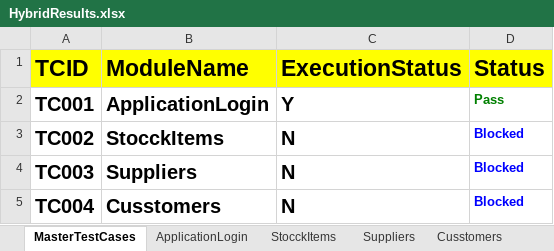
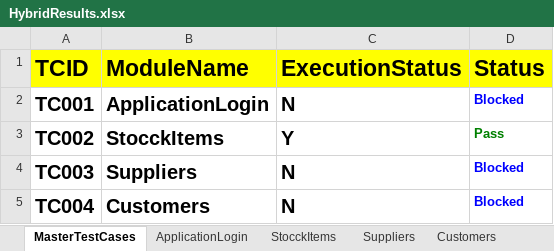
Before and after one commit to sshn-sel-auto/HybridERPStock_sshn, an Excel workbook: FileOutput/HybridResults.xlsx, sheet MasterTestCases, drawn as a sheet; values as stored, in another font and other column widths than the file's, no borders; the diff names each change by its address in the sheet, - before the commit and + after, or states it on an @@ line.

```diff
--- a/FileOutput/HybridResults.xlsx (sheet MasterTestCases)
+++ b/FileOutput/HybridResults.xlsx (sheet MasterTestCases)
-sheet tab: Cusstomers
+sheet tab: Customers
-C2 (ExecutionStatus): Y
+C2 (ExecutionStatus): N
-D2 (Status): Pass
+D2 (Status): Blocked
-D2 text colour: #008000
+D2 text colour: #0000FF
-C3 (ExecutionStatus): N
+C3 (ExecutionStatus): Y
-D3 (Status): Blocked
+D3 (Status): Pass
-D3 text colour: #0000FF
+D3 text colour: #008000
-B5 (ModuleName): Cusstomers
+B5 (ModuleName): Customers
```
Also changed, not shown: sheet StocckItems, sheet Customers, sheet Suppliers, sheet ApplicationLogin, FileInput/Controller.xlsx, 13 other files.
